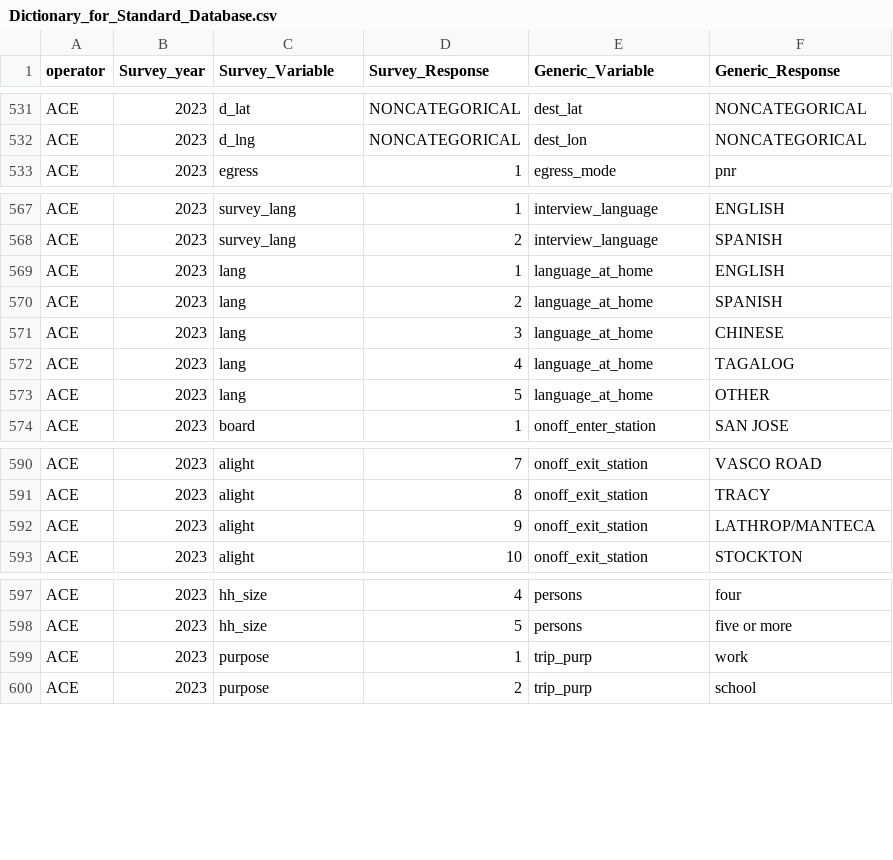
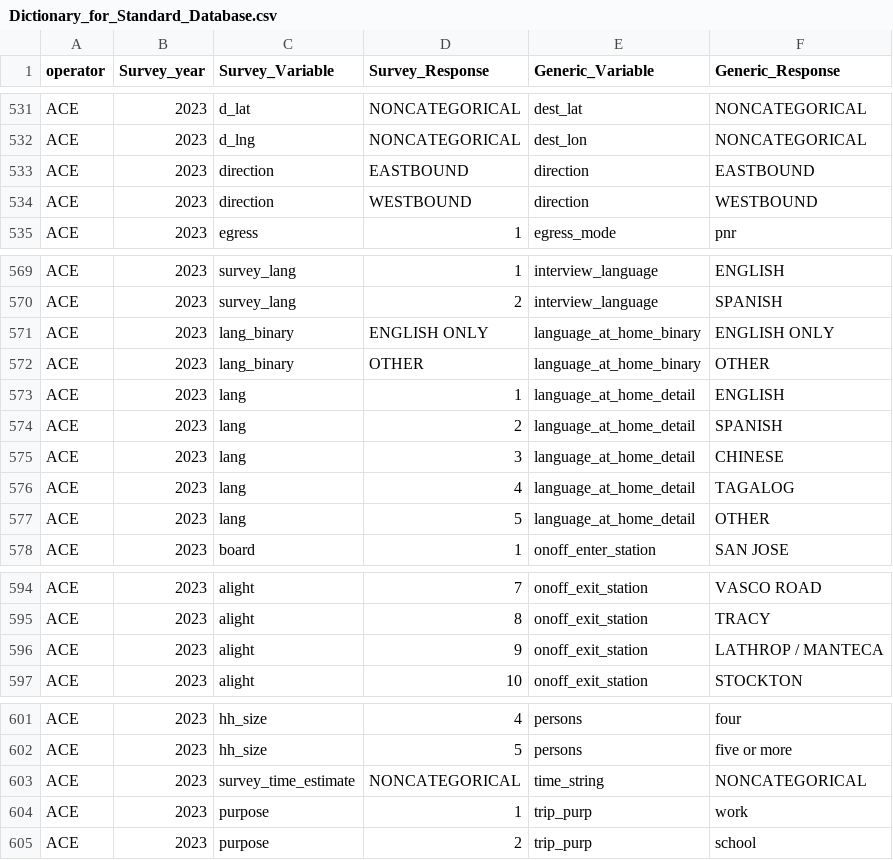
Before and after one commit to BayAreaMetro/transit-passenger-surveys, a CSV file: make-uniform/production/Dictionary_for_Standard_Database.csv, drawn as a sheet; only a part is shown, gaps mark what is left out.

Commit message:
Fix ACE 2023 dictionary/preprocessing:
- fix language at home (detail vs binary)
- fix LATHROP / MANTECA spacing
- add survey_time_estimate and direction

```diff
--- a/make-uniform/production/Dictionary_for_Standard_Database.csv
+++ b/make-uniform/production/Dictionary_for_Standard_Database.csv
@@ -532,2 +532,4 @@ ACE,2023,d_lat,NONCATEGORICAL,dest_lat,NONCATEGORICAL
 ACE,2023,d_lng,NONCATEGORICAL,dest_lon,NONCATEGORICAL
+ACE,2023,direction,EASTBOUND,direction,EASTBOUND
+ACE,2023,direction,WESTBOUND,direction,WESTBOUND
 ACE,2023,egress,1,egress_mode,pnr
@@ -568,7 +570,9 @@ ACE,2023,survey_lang,1,interview_language,ENGLISH
 ACE,2023,survey_lang,2,interview_language,SPANISH
-ACE,2023,lang,1,language_at_home,ENGLISH
-ACE,2023,lang,2,language_at_home,SPANISH
-ACE,2023,lang,3,language_at_home,CHINESE
-ACE,2023,lang,4,language_at_home,TAGALOG
-ACE,2023,lang,5,language_at_home,OTHER
+ACE,2023,lang_binary,ENGLISH ONLY,language_at_home_binary,ENGLISH ONLY
+ACE,2023,lang_binary,OTHER,language_at_home_binary,OTHER
+ACE,2023,lang,1,language_at_home_detail,ENGLISH
+ACE,2023,lang,2,language_at_home_detail,SPANISH
+ACE,2023,lang,3,language_at_home_detail,CHINESE
+ACE,2023,lang,4,language_at_home_detail,TAGALOG
+ACE,2023,lang,5,language_at_home_detail,OTHER
 ACE,2023,board,1,onoff_enter_station,SAN JOSE
@@ -591,3 +595,3 @@ ACE,2023,alight,7,onoff_exit_station,VASCO ROAD
 ACE,2023,alight,8,onoff_exit_station,TRACY
-ACE,2023,alight,9,onoff_exit_station,LATHROP/MANTECA
+ACE,2023,alight,9,onoff_exit_station,LATHROP / MANTECA
 ACE,2023,alight,10,onoff_exit_station,STOCKTON
@@ -598,2 +602,3 @@ ACE,2023,hh_size,4,persons,four
 ACE,2023,hh_size,5,persons,five or more
+ACE,2023,survey_time_estimate,NONCATEGORICAL,time_string,NONCATEGORICAL
 ACE,2023,purpose,1,trip_purp,work
```
Also changed, not shown: 1 other file.
